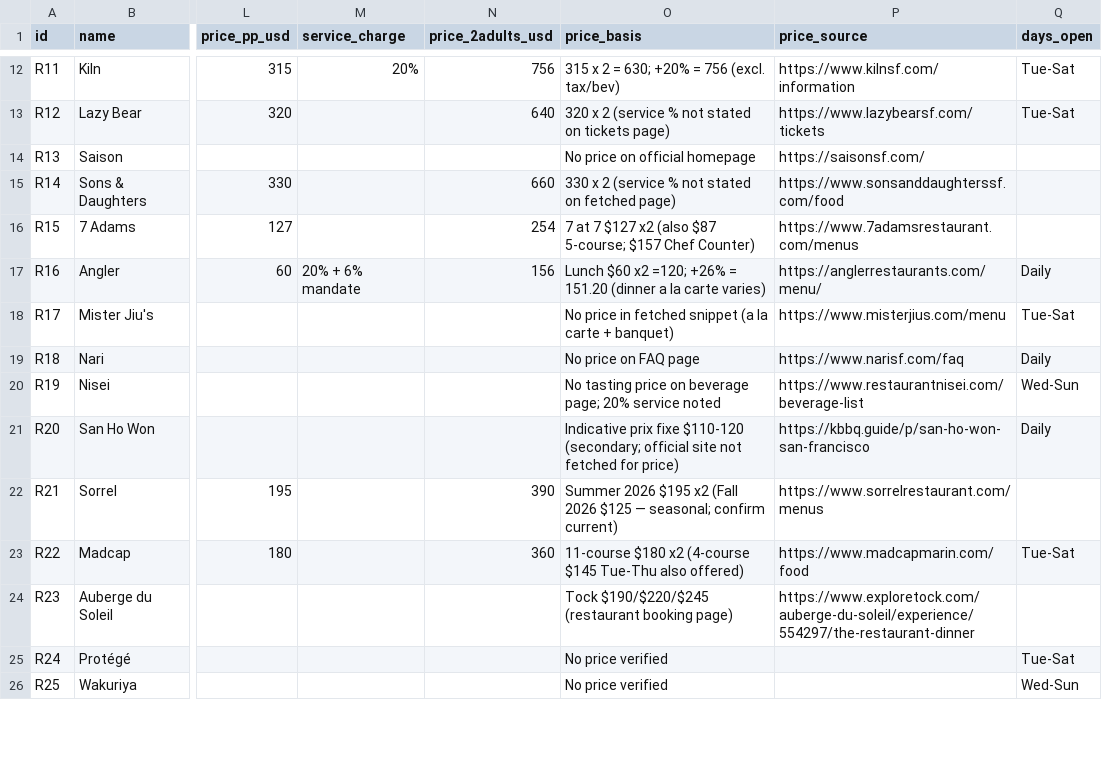
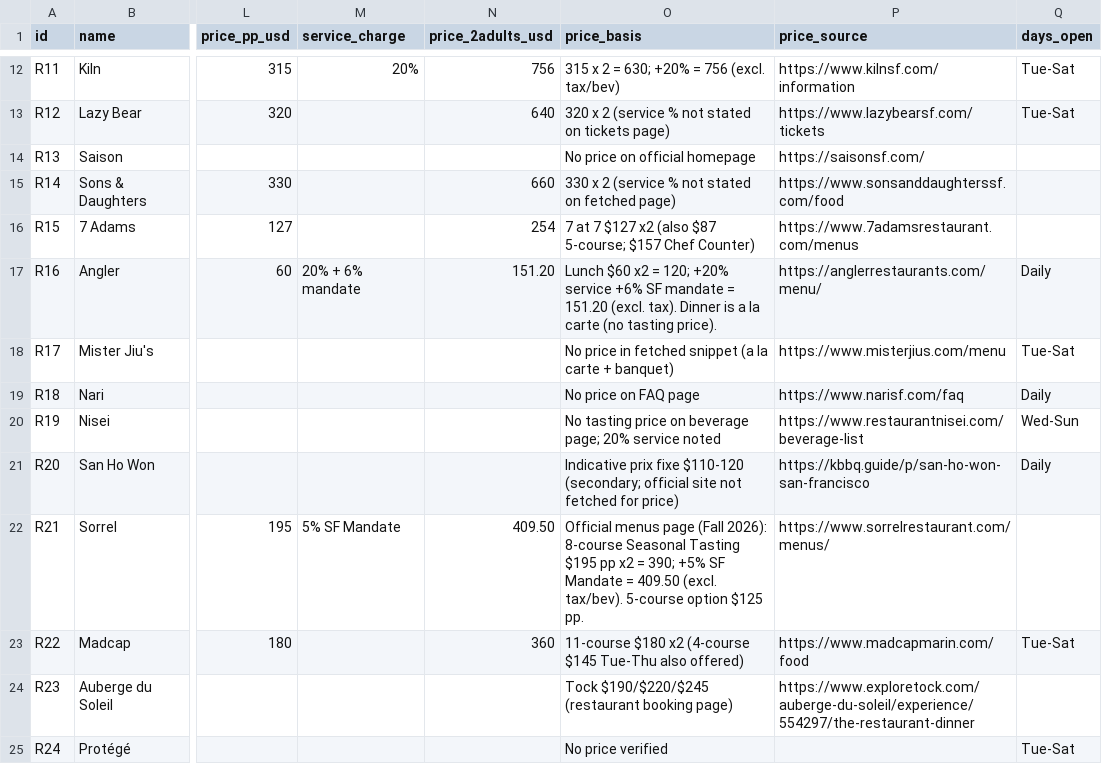
Before and after one commit to kanlerxz87-cyber/Baymich3, a CSV file: data/restaurants.csv, drawn as a sheet; only a part is shown, gaps mark what is left out; the shorter side is filled out with more unchanged rows; the diff covers the shown part only; the diff names each change by its address in the sheet, - before the commit and + after, or states it on an @@ line.

Commit message:
Re-verify SF Bay Michelin data (T7): fix malformed CSV rows, Green Star flags, 2-adult totals; regenerate restaurant table from CSV; coordination log
Co-authored-by: arena-agent <297053741+arena-agent@users.noreply.github.com>

```diff
--- a/data/restaurants.csv
+++ b/data/restaurants.csv
-N17 (price_2adults_usd): 156
+N17 (price_2adults_usd): 151.20
-O17 (price_basis): …$60 x2 =120; +26% = 151.20 (dinner a la carte varies)
+O17 (price_basis): …$60 x2 = 120; +20% service +6% SF mandate = 151.20 (excl. tax). Dinner is a la carte (no tasting price).
-M22 (service_charge): (empty)
+M22 (service_charge): 5% SF Mandate
-N22 (price_2adults_usd): 390
+N22 (price_2adults_usd): 409.50
-O22 (price_basis): Summer 2026 $195 x2 (Fall 2026 $125 — seasonal; confirm current)
+O22 (price_basis): Official menus page (Fall 2026): 8-course Seasonal Tasting $195 pp x2 = 390; +5% SF Mandate = 409.50 (excl. tax/bev). 5-course option $125 pp.
-P22 (price_source): https://www.sorrelrestaurant.com/menus
+P22 (price_source): https://www.sorrelrestaurant.com/menus/
```
Also changed, not shown: 27 edited cells elsewhere in this file, 8 other files.
